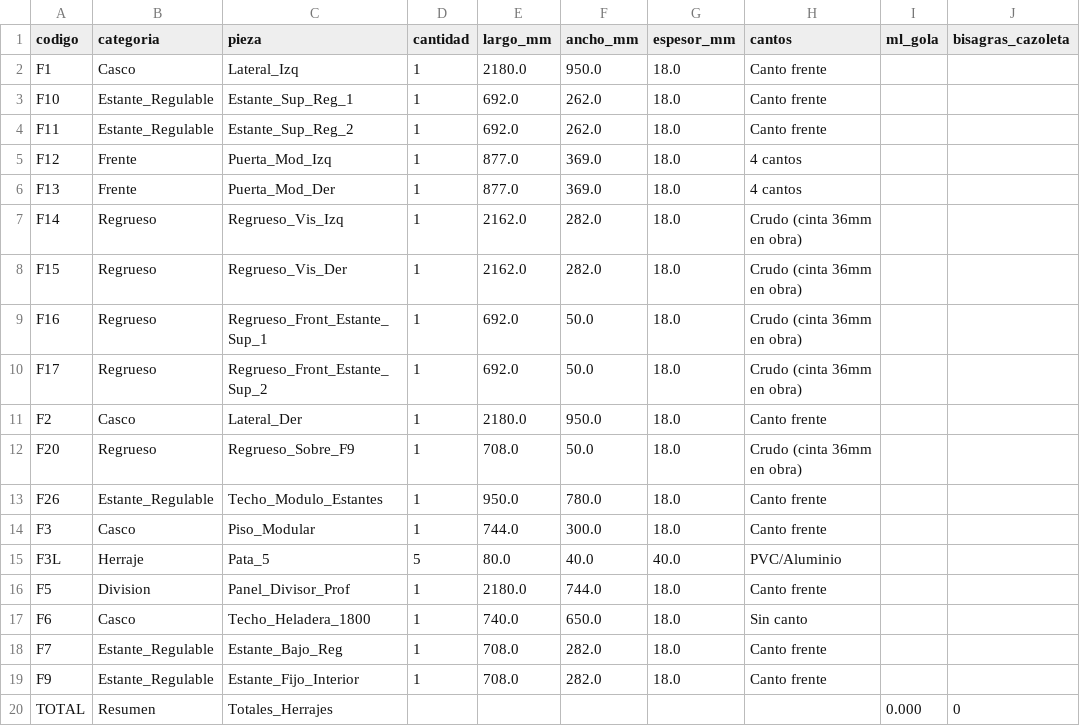
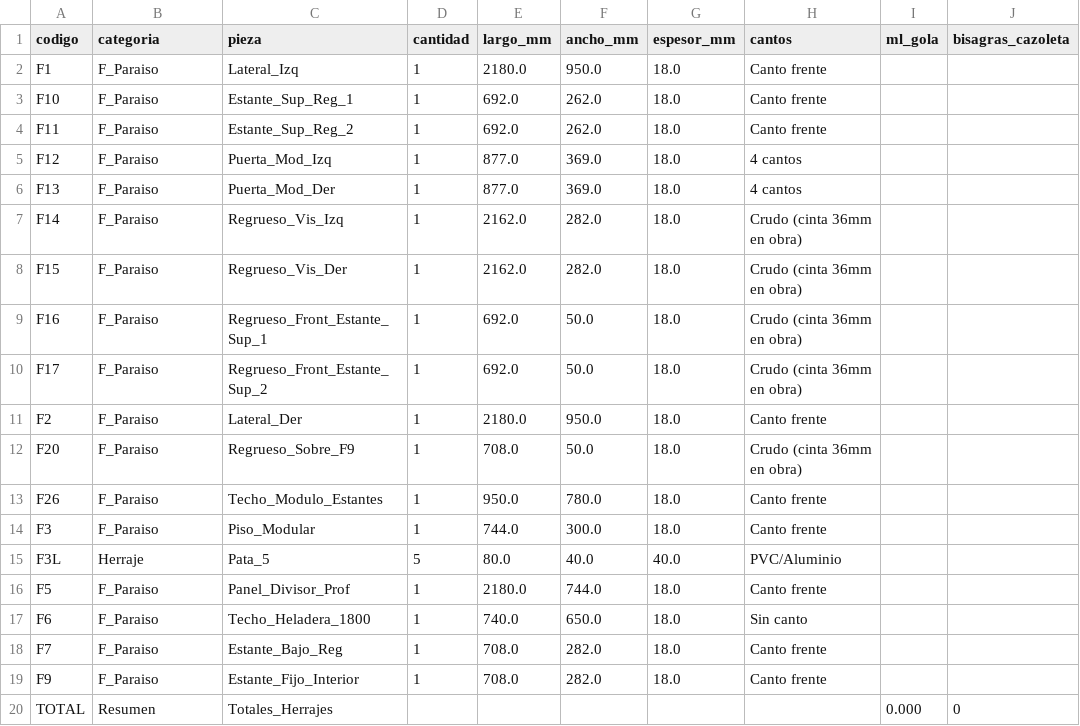
Before and after one commit to mgaitan/cads, a CSV file: bom/F_bom.csv, drawn as a sheet.

```diff
--- a/bom/F_bom.csv
+++ b/bom/F_bom.csv
@@ -1,20 +1,20 @@
 codigo,categoria,pieza,cantidad,largo_mm,ancho_mm,espesor_mm,cantos,ml_gola,bisagras_cazoleta
-F1,Casco,Lateral_Izq,1,2180.0,950.0,18.0,Canto frente,,
-F10,Estante_Regulable,Estante_Sup_Reg_1,1,692.0,262.0,18.0,Canto frente,,
-F11,Estante_Regulable,Estante_Sup_Reg_2,1,692.0,262.0,18.0,Canto frente,,
-F12,Frente,Puerta_Mod_Izq,1,877.0,369.0,18.0,4 cantos,,
-F13,Frente,Puerta_Mod_Der,1,877.0,369.0,18.0,4 cantos,,
-F14,Regrueso,Regrueso_Vis_Izq,1,2162.0,282.0,18.0,Crudo (cinta 36mm en obra),,
-F15,Regrueso,Regrueso_Vis_Der,1,2162.0,282.0,18.0,Crudo (cinta 36mm en obra),,
-F16,Regrueso,Regrueso_Front_Estante_Sup_1,1,692.0,50.0,18.0,Crudo (cinta 36mm en obra),,
-F17,Regrueso,Regrueso_Front_Estante_Sup_2,1,692.0,50.0,18.0,Crudo (cinta 36mm en obra),,
-F2,Casco,Lateral_Der,1,2180.0,950.0,18.0,Canto frente,,
-F20,Regrueso,Regrueso_Sobre_F9,1,708.0,50.0,18.0,Crudo (cinta 36mm en obra),,
-F26,Estante_Regulable,Techo_Modulo_Estantes,1,950.0,780.0,18.0,Canto frente,,
-F3,Casco,Piso_Modular,1,744.0,300.0,18.0,Canto frente,,
+F1,F_Paraiso,Lateral_Izq,1,2180.0,950.0,18.0,Canto frente,,
+F10,F_Paraiso,Estante_Sup_Reg_1,1,692.0,262.0,18.0,Canto frente,,
+F11,F_Paraiso,Estante_Sup_Reg_2,1,692.0,262.0,18.0,Canto frente,,
+F12,F_Paraiso,Puerta_Mod_Izq,1,877.0,369.0,18.0,4 cantos,,
+F13,F_Paraiso,Puerta_Mod_Der,1,877.0,369.0,18.0,4 cantos,,
+F14,F_Paraiso,Regrueso_Vis_Izq,1,2162.0,282.0,18.0,Crudo (cinta 36mm en obra),,
+F15,F_Paraiso,Regrueso_Vis_Der,1,2162.0,282.0,18.0,Crudo (cinta 36mm en obra),,
+F16,F_Paraiso,Regrueso_Front_Estante_Sup_1,1,692.0,50.0,18.0,Crudo (cinta 36mm en obra),,
+F17,F_Paraiso,Regrueso_Front_Estante_Sup_2,1,692.0,50.0,18.0,Crudo (cinta 36mm en obra),,
+F2,F_Paraiso,Lateral_Der,1,2180.0,950.0,18.0,Canto frente,,
+F20,F_Paraiso,Regrueso_Sobre_F9,1,708.0,50.0,18.0,Crudo (cinta 36mm en obra),,
+F26,F_Paraiso,Techo_Modulo_Estantes,1,950.0,780.0,18.0,Canto frente,,
+F3,F_Paraiso,Piso_Modular,1,744.0,300.0,18.0,Canto frente,,
 F3L,Herraje,Pata_5,5,80.0,40.0,40.0,PVC/Aluminio,,
-F5,Division,Panel_Divisor_Prof,1,2180.0,744.0,18.0,Canto frente,,
-F6,Casco,Techo_Heladera_1800,1,740.0,650.0,18.0,Sin canto,,
-F7,Estante_Regulable,Estante_Bajo_Reg,1,708.0,282.0,18.0,Canto frente,,
-F9,Estante_Regulable,Estante_Fijo_Interior,1,708.0,282.0,18.0,Canto frente,,
+F5,F_Paraiso,Panel_Divisor_Prof,1,2180.0,744.0,18.0,Canto frente,,
+F6,F_Paraiso,Techo_Heladera_1800,1,740.0,650.0,18.0,Sin canto,,
+F7,F_Paraiso,Estante_Bajo_Reg,1,708.0,282.0,18.0,Canto frente,,
+F9,F_Paraiso,Estante_Fijo_Interior,1,708.0,282.0,18.0,Canto frente,,
 TOTAL,Resumen,Totales_Herrajes,,,,,,0.000,0
```
Also changed, not shown: outputs/cutting/blanco_18mm_placements.csv, outputs/cutting/fondo_6mm_placements.csv, 25 other files.
